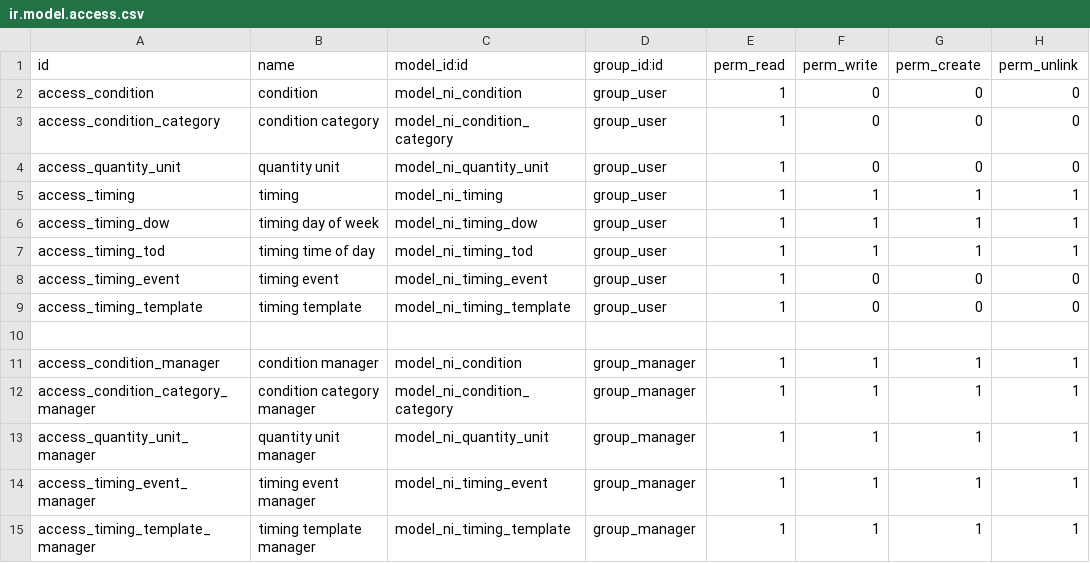
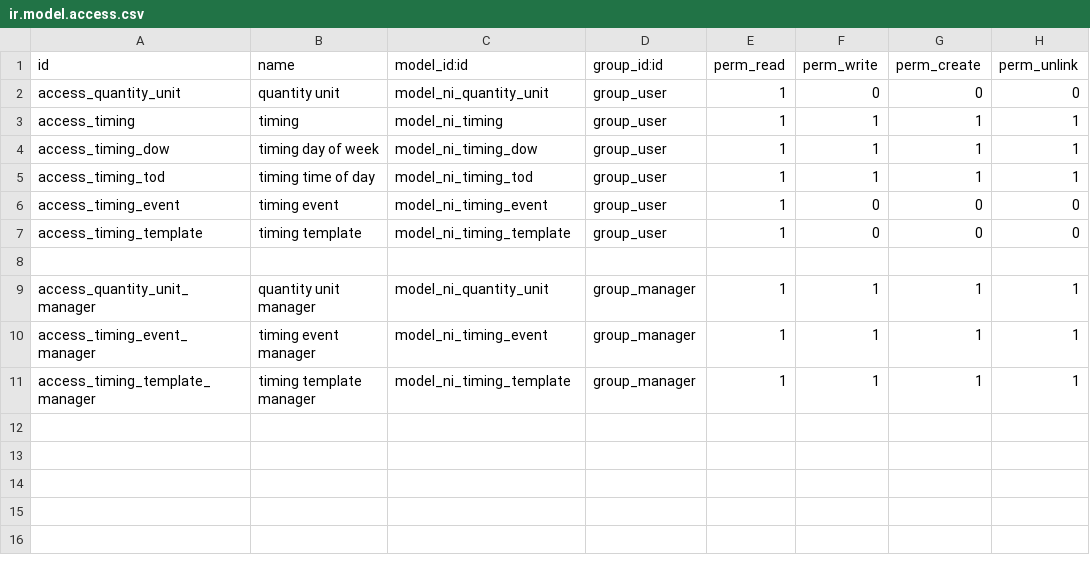
Before and after one commit to nirun-life/nirun, a CSV file: nirun/security/ir.model.access.csv, drawn as a sheet.

```diff
--- a/nirun/security/ir.model.access.csv
+++ b/nirun/security/ir.model.access.csv
@@ -1,4 +1,2 @@
 id,name,model_id:id,group_id:id,perm_read,perm_write,perm_create,perm_unlink
-access_condition,condition,model_ni_condition,group_user,1,0,0,0
-access_condition_category,condition category,model_ni_condition_category,group_user,1,0,0,0
 access_quantity_unit,quantity unit,model_ni_quantity_unit,group_user,1,0,0,0
@@ -10,4 +8,2 @@ access_timing_template,timing template,model_ni_timing_template,group_user,1,0,0
 
-access_condition_manager,condition manager,model_ni_condition,group_manager,1,1,1,1
-access_condition_category_manager,condition category manager,model_ni_condition_category,group_manager,1,1,1,1
 access_quantity_unit_manager,quantity unit manager,model_ni_quantity_unit,group_manager,1,1,1,1
```
Also changed, not shown: nirun_patient/security/ir.model.access.csv, 38 other files.
